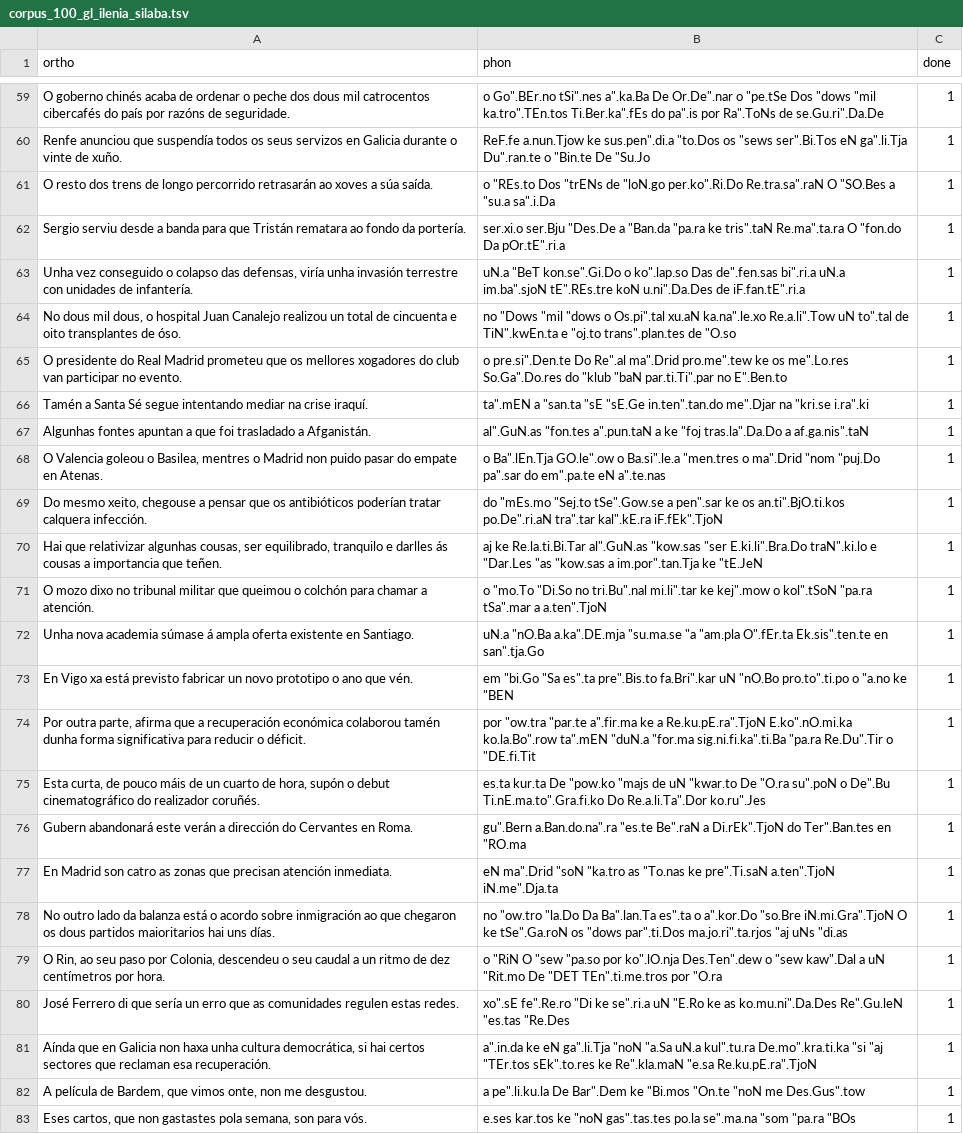
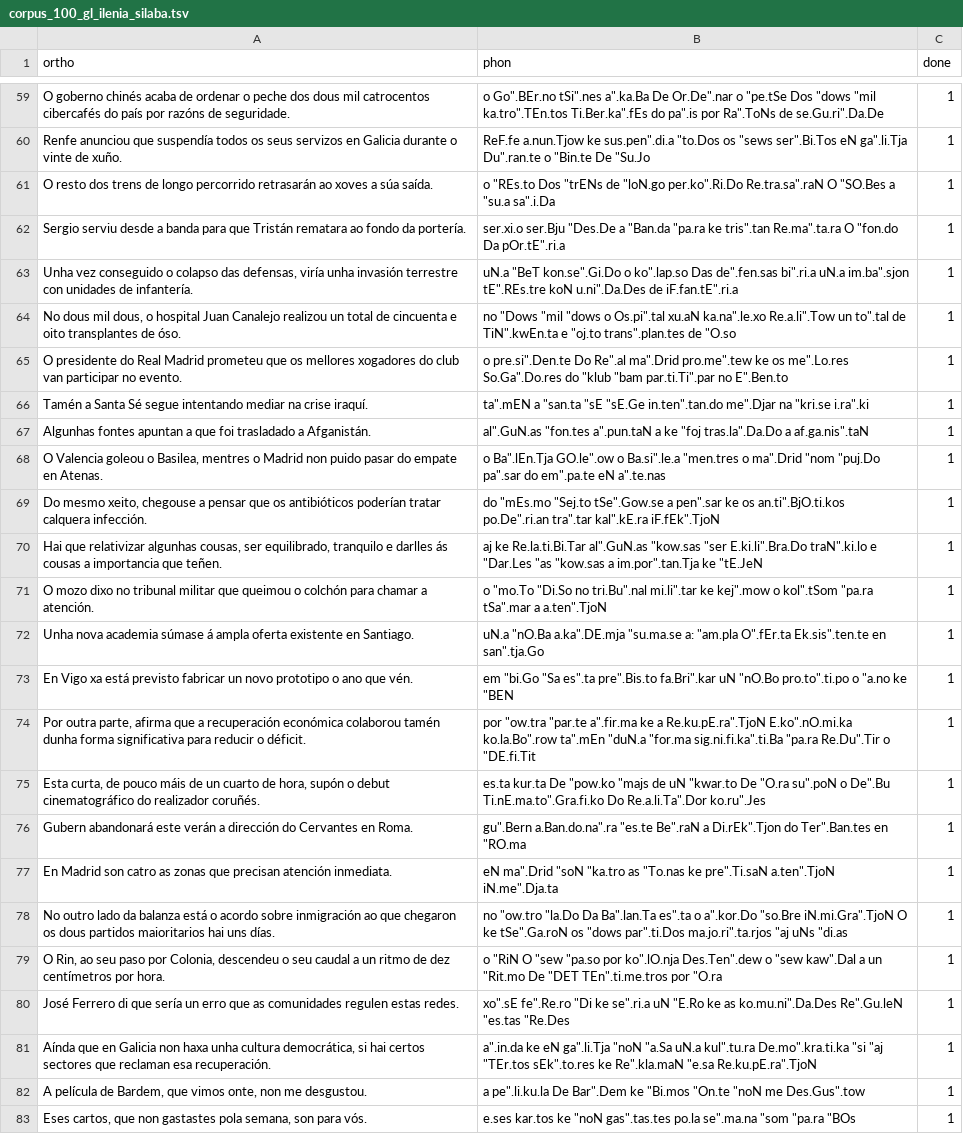
Before and after one commit to compellit/trasgo, a TSV file: data/corpus_100_gl_ilenia_silaba.tsv, drawn as a sheet; only a part is shown, gaps mark what is left out; the diff covers the shown part only; the diff names each change by its address in the sheet, - before the commit and + after, or states it on an @@ line.

```diff
--- a/data/corpus_100_gl_ilenia_silaba.tsv
+++ b/data/corpus_100_gl_ilenia_silaba.tsv
-B62 (phon): …"pa.ra ke tris".taN Re.ma".ta.ra O…
+B62 (phon): …"pa.ra ke tris".tan Re.ma".ta.ra O…
-B63 (phon): …bi".ri.a uN.a im.ba".sjoN tE".REs.tre koN…
+B63 (phon): …bi".ri.a uN.a im.ba".sjon tE".REs.tre koN…
-B64 (phon): …ka.na".le.xo Re.a.li".Tow uN to".tal de…
+B64 (phon): …ka.na".le.xo Re.a.li".Tow un to".tal de…
-B65 (phon): …do "klub "baN par.ti.Ti".par no…
+B65 (phon): …do "klub "bam par.ti.Ti".par no…
-B69 (phon): …os an.ti".BjO.ti.kos po.De".ri.aN tra".tar kal".kE.ra…
+B69 (phon): …os an.ti".BjO.ti.kos po.De".ri.an tra".tar kal".kE.ra…
-B71 (phon): …kej".mow o kol".tSoN "pa.ra tSa".mar…
+B71 (phon): …kej".mow o kol".tSom "pa.ra tSa".mar…
-B72 (phon): …a.ka".DE.mja "su.ma.se "a "am.pla O".fEr.ta…
+B72 (phon): …a.ka".DE.mja "su.ma.se a: "am.pla O".fEr.ta…
-B74 (phon): …E.ko".nO.mi.ka ko.la.Bo".row ta".mEN "duN.a "for.ma…
+B74 (phon): …E.ko".nO.mi.ka ko.la.Bo".row ta".mEn "duN.a "for.ma…
-B76 (phon): …Be".raN a Di.rEk".TjoN do Ter".Ban.tes…
+B76 (phon): …Be".raN a Di.rEk".Tjon do Ter".Ban.tes…
-B79 (phon): …kaw".Dal a uN "Rit.mo De…
+B79 (phon): …kaw".Dal a un "Rit.mo De…
```
Also changed, not shown: 36 edited cells elsewhere in this file, 6 other files.
